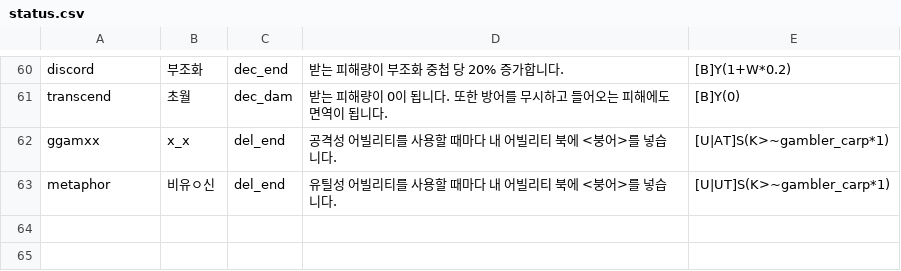
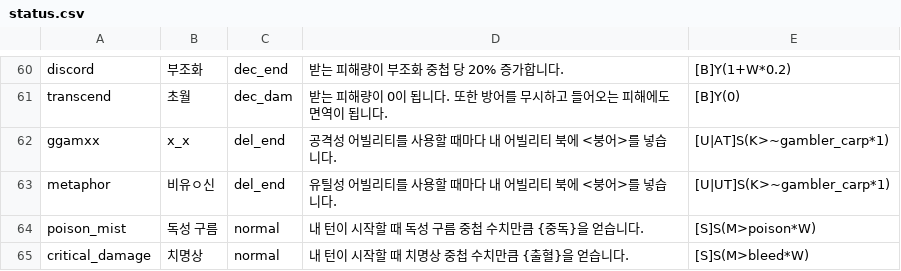
Before and after one commit to RMKroar/Streamers-Rise, a CSV file: status.csv, drawn as a sheet; only a part is shown, gaps mark what is left out; the diff names each change by its address in the sheet, - before the commit and + after, or states it on an @@ line.

Commit message:
Update status.csv

```diff
--- a/status.csv
+++ b/status.csv
+row 64: poison_mist | 독성 구름 | normal | 내 턴이 시작할 때 독성 구름 중첩 수치만큼 {중독}을 얻습니다. | [S]S(M>poison*W)
+row 65: critical_damage | 치명상 | normal | 내 턴이 시작할 때 치명상 중첩 수치만큼 {출혈}을 얻습니다. | [S]S(M>bleed*W)
```
